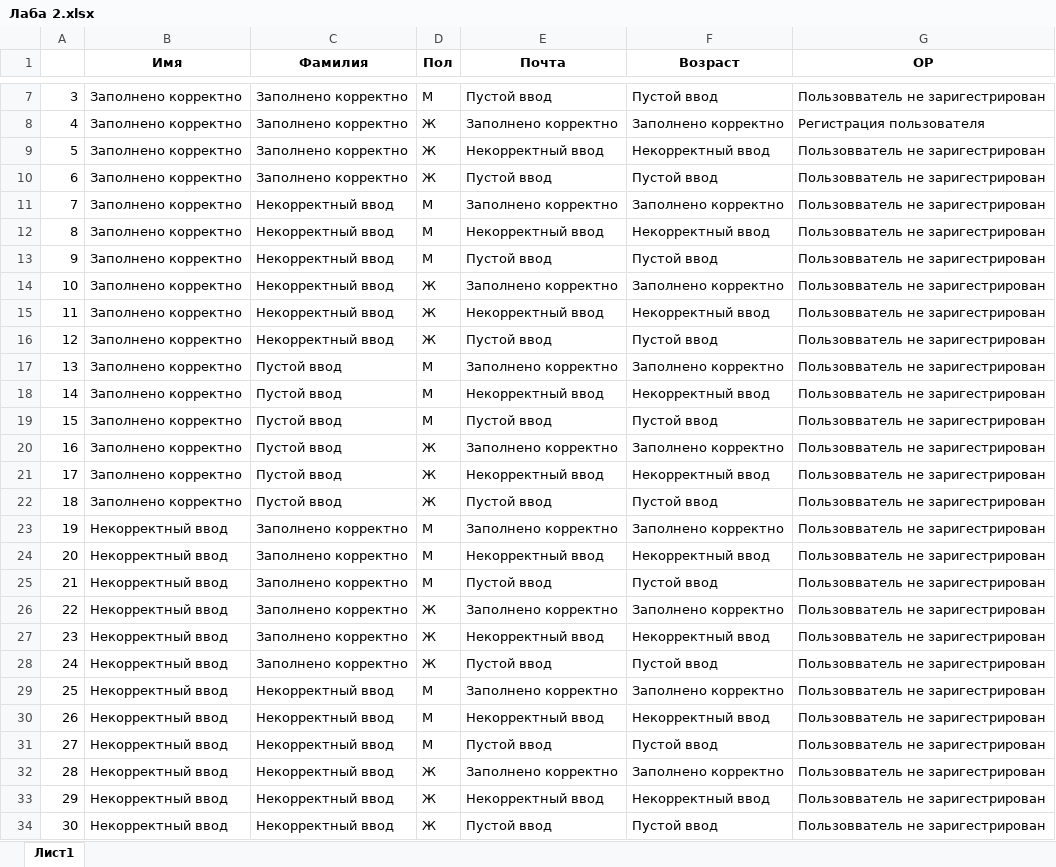
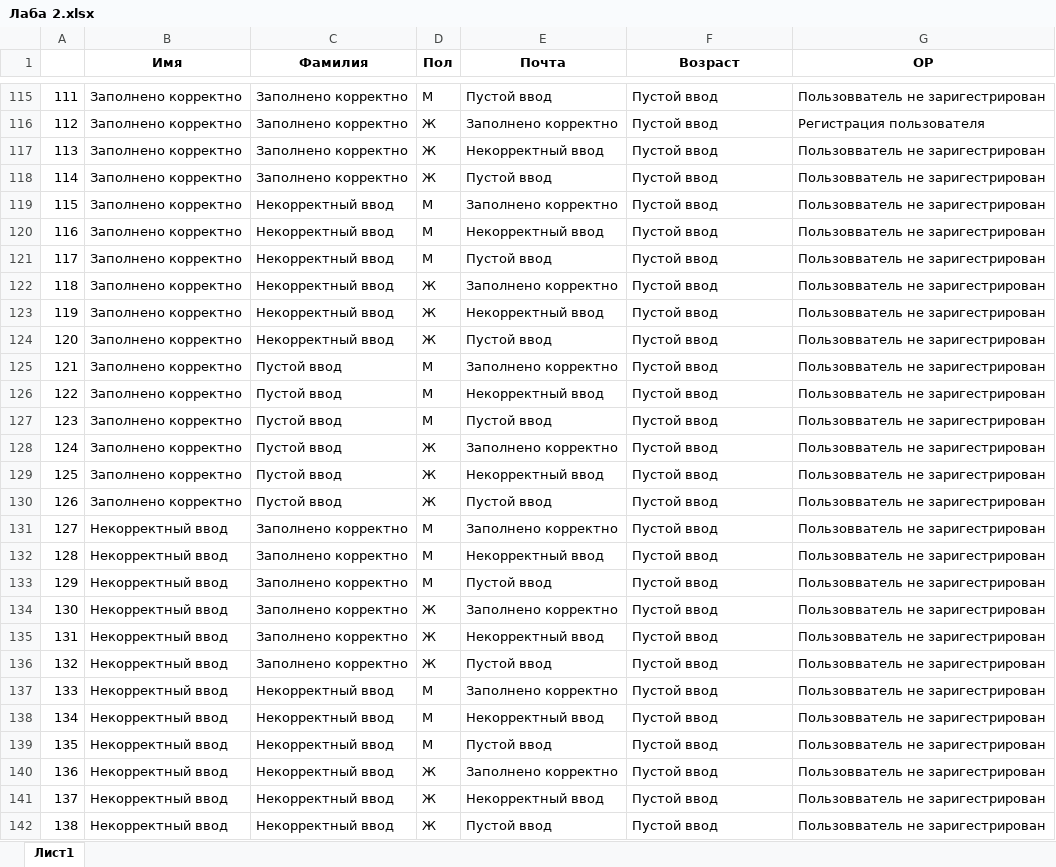
Before and after one commit to KosarevIvan/software-engineering, an Excel workbook: Лаба 2.xlsx, sheet Лист1, drawn as a sheet; only a part is shown, gaps mark what is left out; values as stored, in another font and other column widths than the file's, no borders; addresses are those after the commit; the diff covers the shown part only; the diff names each change by its address in the sheet, - before the commit and + after, or states it on an @@ line.

```diff
--- a/Лаба 2.xlsx (sheet Лист1)
+++ b/Лаба 2.xlsx (sheet Лист1)
@@ column A renumbered between rows 60 and 166 @@
-F116 (Возраст): Заполнено корректно
+F116 (Возраст): Пустой ввод
-F117 (Возраст): Некорректный ввод
+F117 (Возраст): Пустой ввод
-F119 (Возраст): Заполнено корректно
+F119 (Возраст): Пустой ввод
-F120 (Возраст): Некорректный ввод
+F120 (Возраст): Пустой ввод
-F122 (Возраст): Заполнено корректно
+F122 (Возраст): Пустой ввод
-F123 (Возраст): Некорректный ввод
+F123 (Возраст): Пустой ввод
-F125 (Возраст): Заполнено корректно
+F125 (Возраст): Пустой ввод
-F126 (Возраст): Некорректный ввод
+F126 (Возраст): Пустой ввод
-F128 (Возраст): Заполнено корректно
+F128 (Возраст): Пустой ввод
-F129 (Возраст): Некорректный ввод
+F129 (Возраст): Пустой ввод
-F131 (Возраст): Заполнено корректно
+F131 (Возраст): Пустой ввод
-F132 (Возраст): Некорректный ввод
+F132 (Возраст): Пустой ввод
-F134 (Возраст): Заполнено корректно
+F134 (Возраст): Пустой ввод
-F135 (Возраст): Некорректный ввод
+F135 (Возраст): Пустой ввод
-F137 (Возраст): Заполнено корректно
+F137 (Возраст): Пустой ввод
-F138 (Возраст): Некорректный ввод
+F138 (Возраст): Пустой ввод
-F140 (Возраст): Заполнено корректно
+F140 (Возраст): Пустой ввод
-F141 (Возраст): Некорректный ввод
+F141 (Возраст): Пустой ввод
```
Also changed, not shown: 108 added rows, 91 removed rows and 16 edited cells elsewhere in this sheet, formulas that keep their value.
